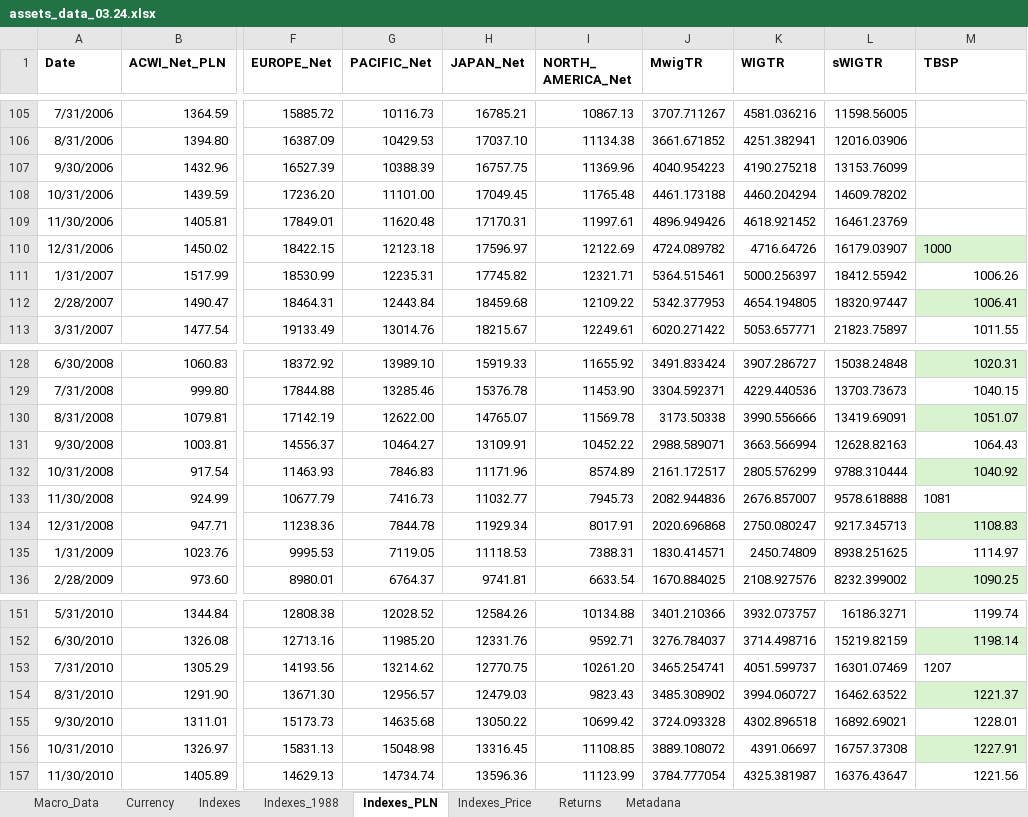
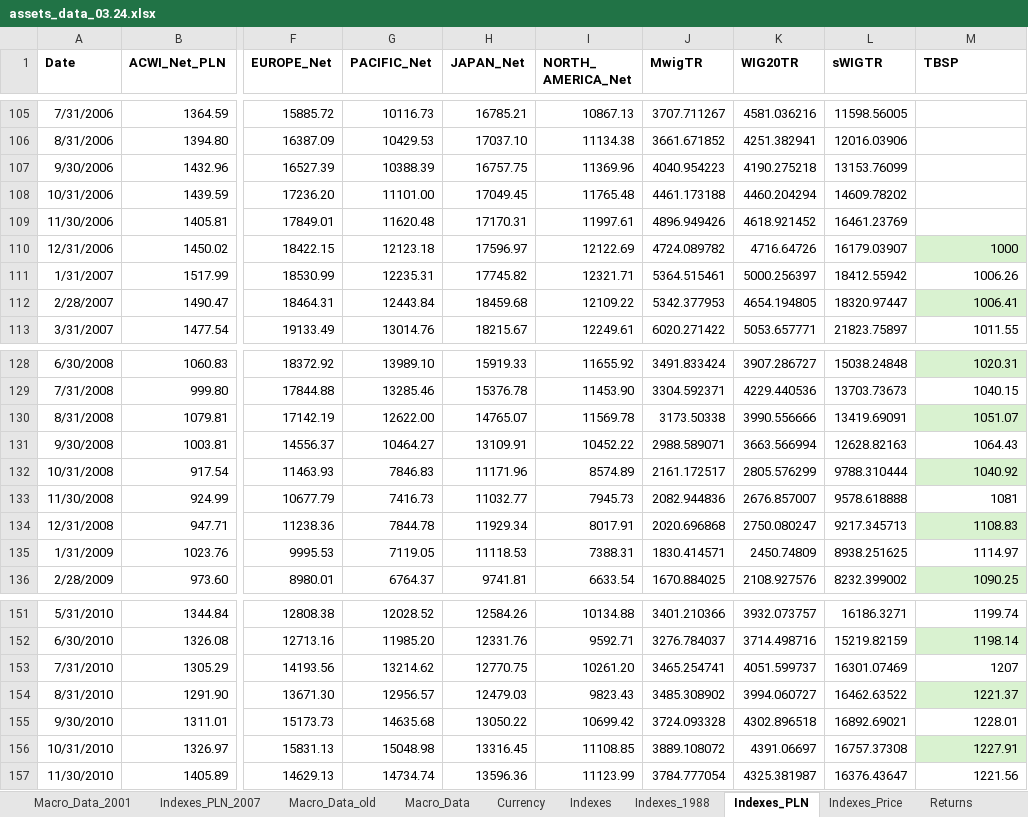
Before and after one commit to msz13/Goal-Based-Investing, an Excel workbook: julia_msp/assets_data_03.24.xlsx, sheet Indexes_PLN, drawn as a sheet; only a part is shown, gaps mark what is left out; values as stored, in another font and other column widths than the file's, no borders; the diff names each change by its address in the sheet, - before the commit and + after, or states it on an @@ line.

```diff
--- a/julia_msp/assets_data_03.24.xlsx (sheet Indexes_PLN)
+++ b/julia_msp/assets_data_03.24.xlsx (sheet Indexes_PLN)
+sheet tab: Macro_Data_2001
+sheet tab: Indexes_PLN_2007
+sheet tab: Macro_Data_old
-K1: WIGTR
+K1: WIG20TR
-M110 alignment: left
+M110 alignment: right
-M133 alignment: left
+M133 alignment: right
-M153 alignment: left
+M153 alignment: right
```
Also changed, not shown: sheet Macro_Data, formulas that keep their value, 7 other files.
